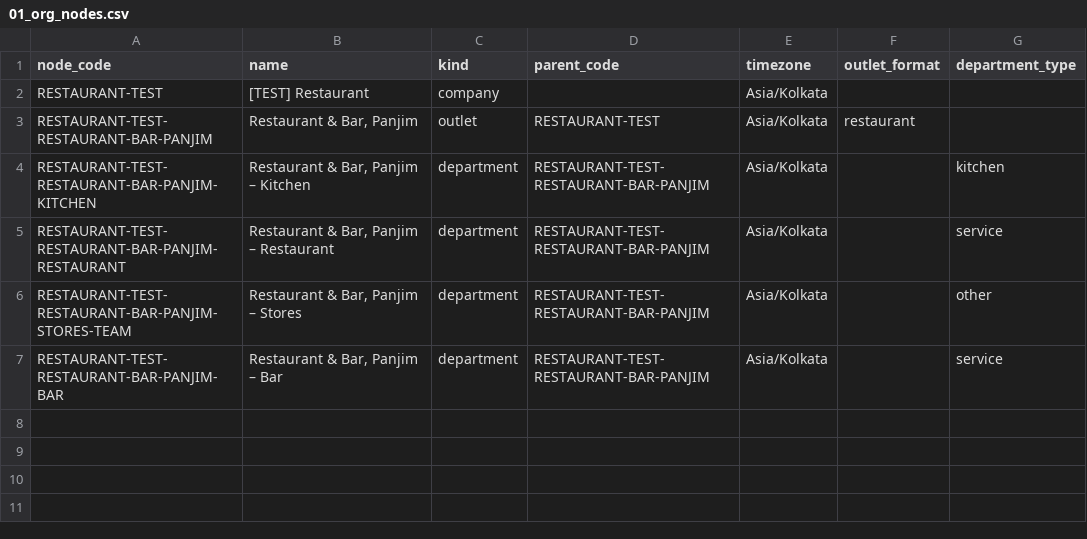
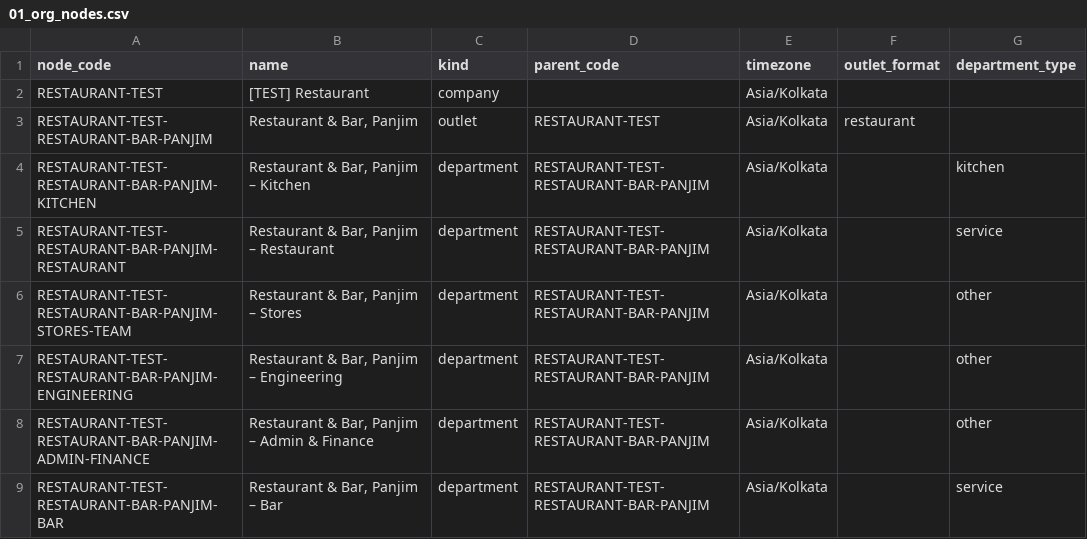
Before and after one commit to abhyudayapandey/hospitality-rms, a CSV file: docs/onboarding/demo/test-restaurant/01_org_nodes.csv, drawn as a sheet.

```diff
--- a/docs/onboarding/demo/test-restaurant/01_org_nodes.csv
+++ b/docs/onboarding/demo/test-restaurant/01_org_nodes.csv
@@ -6,2 +6,4 @@ RESTAURANT-TEST-RESTAURANT-BAR-PANJIM-RESTAURANT,"Restaurant & Bar, Panjim – R
 RESTAURANT-TEST-RESTAURANT-BAR-PANJIM-STORES-TEAM,"Restaurant & Bar, Panjim – Stores",department,RESTAURANT-TEST-RESTAURANT-BAR-PANJIM,Asia/Kolkata,,other
+RESTAURANT-TEST-RESTAURANT-BAR-PANJIM-ENGINEERING,"Restaurant & Bar, Panjim – Engineering",department,RESTAURANT-TEST-RESTAURANT-BAR-PANJIM,Asia/Kolkata,,other
+RESTAURANT-TEST-RESTAURANT-BAR-PANJIM-ADMIN-FINANCE,"Restaurant & Bar, Panjim – Admin & Finance",department,RESTAURANT-TEST-RESTAURANT-BAR-PANJIM,Asia/Kolkata,,other
 RESTAURANT-TEST-RESTAURANT-BAR-PANJIM-BAR,"Restaurant & Bar, Panjim – Bar",department,RESTAURANT-TEST-RESTAURANT-BAR-PANJIM,Asia/Kolkata,,service
```
Also changed, not shown: docs/onboarding/demo/test-restaurant/07_users.csv, docs/onboarding/demo/test-restaurant/14_leave_balances.csv, 23 other files.
